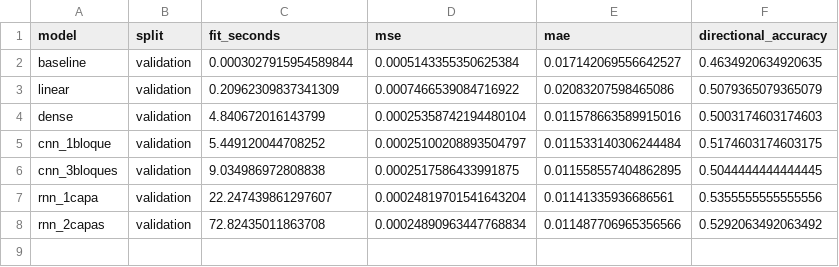
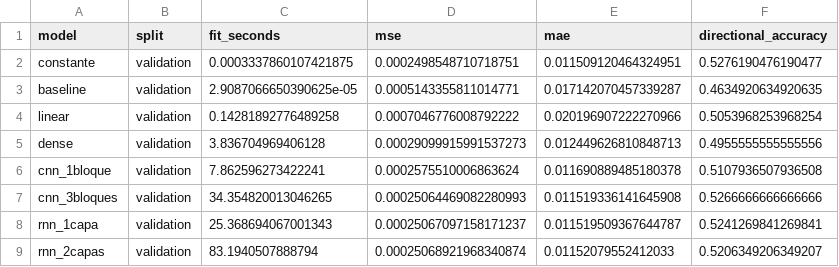
Before and after one commit to NataliaSJO/Taller-B5-T1-Generativos, a CSV file: reports/tables/04_comparacion_arquitecturas.csv, drawn as a sheet.

```diff
--- a/reports/tables/04_comparacion_arquitecturas.csv
+++ b/reports/tables/04_comparacion_arquitecturas.csv
@@ -1,8 +1,9 @@
 model,split,fit_seconds,mse,mae,directional_accuracy
-baseline,validation,0.0003027915954589844,0.0005143355350625384,0.017142069556642527,0.4634920634920635
-linear,validation,0.20962309837341309,0.0007466539084716922,0.02083207598465086,0.5079365079365079
-dense,validation,4.840672016143799,0.00025358742194480104,0.011578663589915016,0.5003174603174603
-cnn_1bloque,validation,5.449120044708252,0.00025100208893504797,0.011533140306244484,0.5174603174603175
-cnn_3bloques,validation,9.034986972808838,0.0002517586433991875,0.011558557404862895,0.5044444444444445
-rnn_1capa,validation,22.247439861297607,0.00024819701541643204,0.01141335936686561,0.5355555555555556
-rnn_2capas,validation,72.82435011863708,0.00024890963447768834,0.011487706965356566,0.5292063492063492
+constante,validation,0.0003337860107421875,0.0002498548710718751,0.011509120464324951,0.5276190476190477
+baseline,validation,2.9087066650390625e-05,0.0005143355811014771,0.017142070457339287,0.4634920634920635
+linear,validation,0.14281892776489258,0.0007046776008792222,0.020196907222270966,0.5053968253968254
+dense,validation,3.836704969406128,0.00029099915991537273,0.012449626810848713,0.4955555555555556
+cnn_1bloque,validation,7.862596273422241,0.0002575510006863624,0.011690889485180378,0.5107936507936508
+cnn_3bloques,validation,34.354820013046265,0.00025064469082280993,0.011519336141645908,0.5266666666666666
+rnn_1capa,validation,25.368694067001343,0.00025067097158171237,0.011519509367644787,0.5241269841269841
+rnn_2capas,validation,83.1940507888794,0.00025068921968340874,0.01152079552412033,0.5206349206349207
```
Also changed, not shown: reports/tables/04_mae_por_banco.csv, reports/tables/04_resultados_rejilla_porcentaje.csv, 48 other files.
